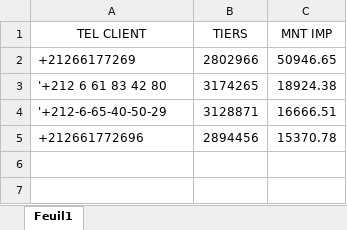
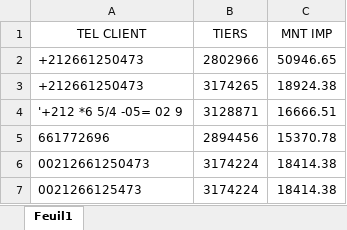
Before and after one commit to eljabriyassine/excel_traitment_backend, an Excel workbook: data.xlsx, sheet Feuil1, drawn as a sheet; values as stored, in another font and other column widths than the file's, no borders; the diff names each change by its address in the sheet, - before the commit and + after, or states it on an @@ line.

```diff
--- a/data.xlsx (sheet Feuil1)
+++ b/data.xlsx (sheet Feuil1)
-A2 (TEL CLIENT): +21266177269
+A2 (TEL CLIENT): +212661250473
-A3 (TEL CLIENT): '+212 6 61 83 42 80
+A3 (TEL CLIENT): +212661250473
-A4 (TEL CLIENT): '+212-6-65-40-50-29
+A4 (TEL CLIENT): '+212 *6 5/4 -05= 02 9
-A5 (TEL CLIENT): +212661772696
+A5 (TEL CLIENT): 661772696
+row 6: 00212661250473 | 3174224 | 18414.38
+row 7: 0021266125473 | 3174224 | 18414.38
```
Also changed, not shown: 11 other files.
